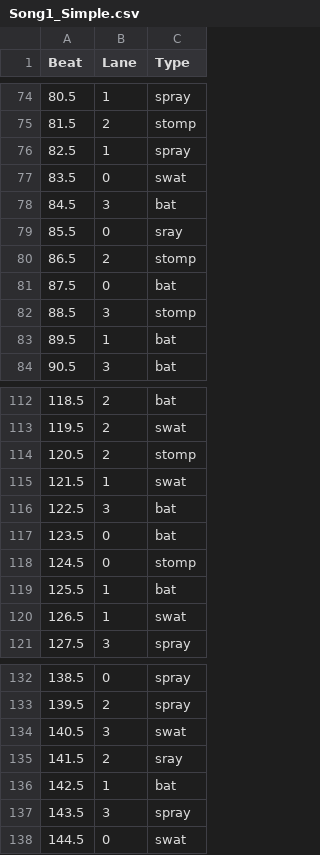
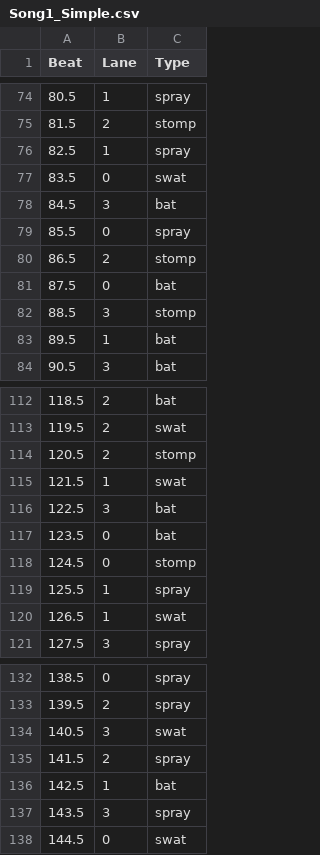
Before and after one commit to DuganChandler/SilksongButRhythm, a CSV file: Assets/Resources/Charts/Song1_Simple.csv, drawn as a sheet; only a part is shown, gaps mark what is left out.

```diff
--- a/Assets/Resources/Charts/Song1_Simple.csv
+++ b/Assets/Resources/Charts/Song1_Simple.csv
@@ -78,3 +78,3 @@ Beat,Lane,Type
 84.5,3,bat
-85.5,0,sray
+85.5,0,spray
 86.5,2,stomp
@@ -118,3 +118,3 @@ Beat,Lane,Type
 124.5,0,stomp
-125.5,1,bat
+125.5,1,spray
 126.5,1,swat
@@ -134,3 +134,3 @@ Beat,Lane,Type
 140.5,3,swat
-141.5,2,sray
+141.5,2,spray
 142.5,1,bat
```
Also changed, not shown: Assets/Resources/Charts/Song1.csv.
